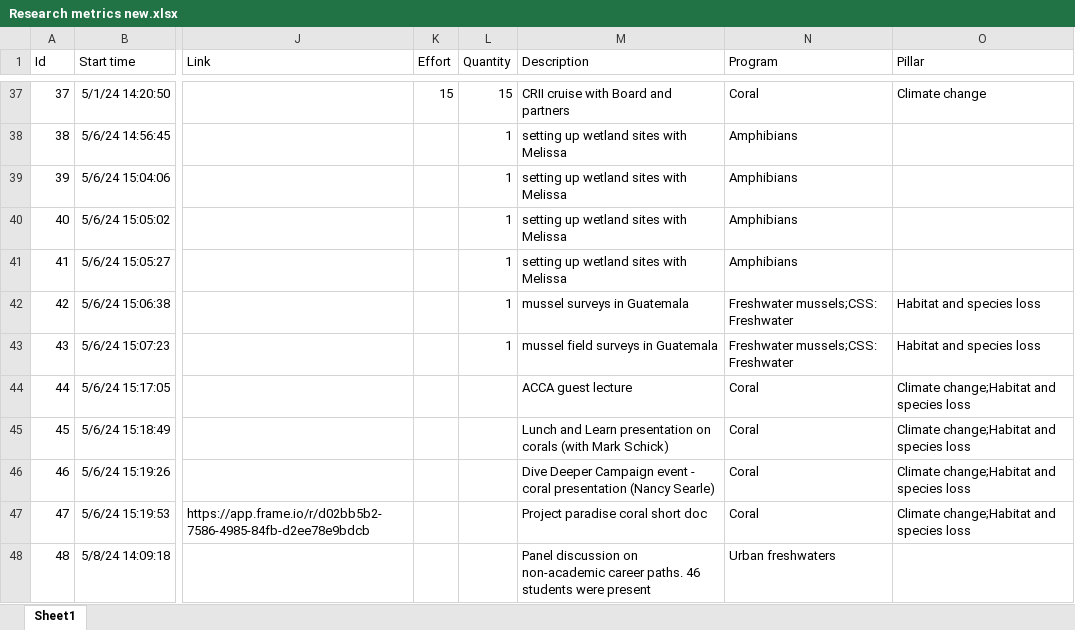
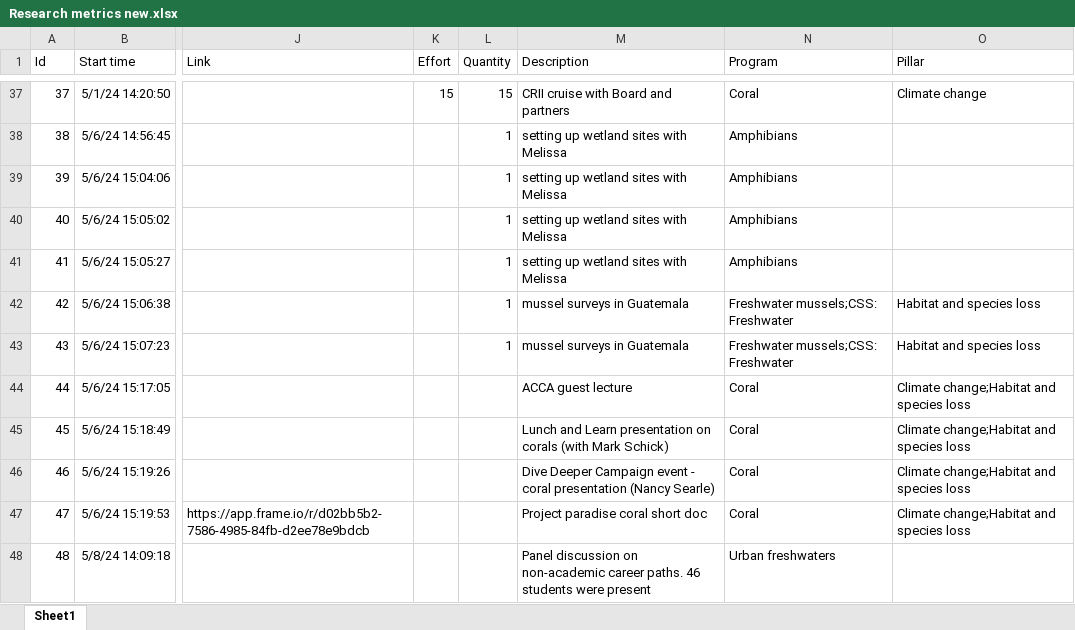
Before and after one commit to jrcunning/research_metrics, an Excel workbook: data/Research metrics new.xlsx, sheet Sheet1, drawn as a sheet; only a part is shown, gaps mark what is left out; values as stored, in another font and other column widths than the file's, no borders; table styles not drawn; the diff covers the shown part only; the diff names each change by its address in the sheet, - before the commit and + after, or states it on an @@ line.

```diff
--- a/data/Research metrics new.xlsx (sheet Sheet1)
+++ b/data/Research metrics new.xlsx (sheet Sheet1)
-M43 (Description): mussel field surveys in Guatemala
+M43 (Description): mussel surveys in Guatemala
```
Also changed, not shown: 71 added rows, 4 removed rows, 4 hidden or unhidden rows and 3 edited cells elsewhere in this sheet, 4 other files.
